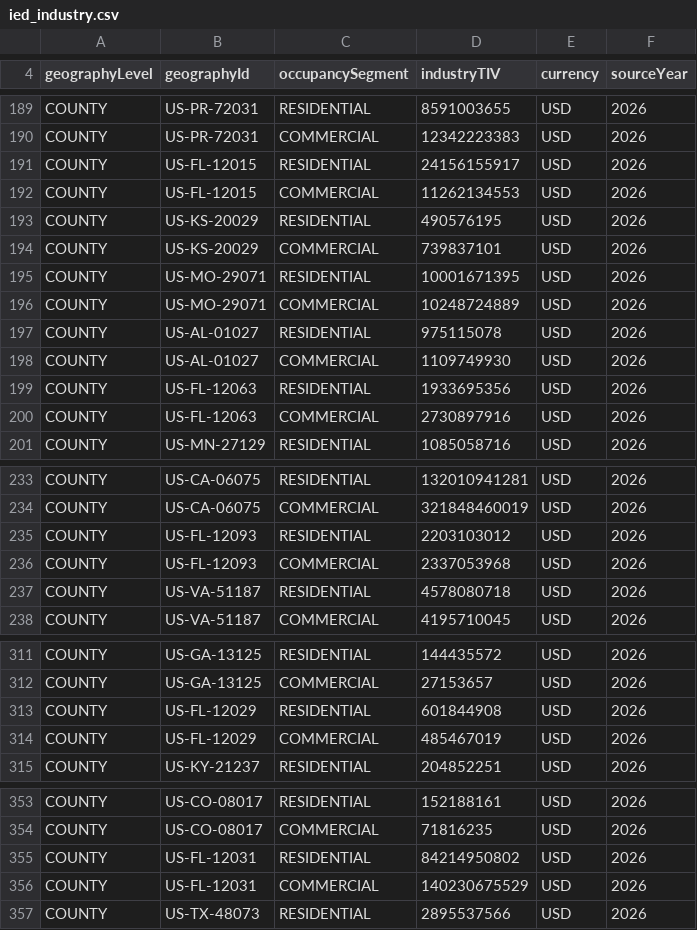
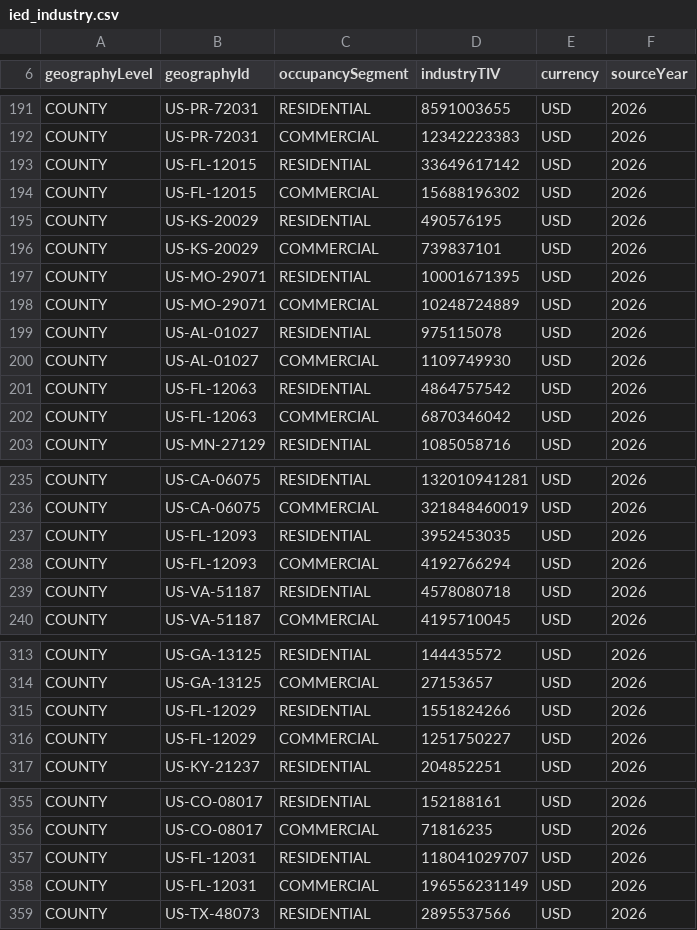
Before and after one commit to bermuda1023/ExposureEclipse, a CSV file: mockdata/ied_industry.csv, drawn as a sheet; only a part is shown, gaps mark what is left out; the diff covers the shown part only.

Commit message:
Use the supplied industry TIV for every Florida county.
The sheet is one total per county. Residential and commercial keep their previous mix, scaled so they add up to that total. Miami-Dade is in the book at $1.016 trillion.

```diff
--- a/mockdata/ied_industry.csv
+++ b/mockdata/ied_industry.csv
@@ -190,4 +192,4 @@ COUNTY,US-PR-72031,RESIDENTIAL,8591003655,USD,2026
 COUNTY,US-PR-72031,COMMERCIAL,12342223383,USD,2026
-COUNTY,US-FL-12015,RESIDENTIAL,24156155917,USD,2026
-COUNTY,US-FL-12015,COMMERCIAL,11262134553,USD,2026
+COUNTY,US-FL-12015,RESIDENTIAL,33649617142,USD,2026
+COUNTY,US-FL-12015,COMMERCIAL,15688196302,USD,2026
 COUNTY,US-KS-20029,RESIDENTIAL,490576195,USD,2026
@@ -198,4 +200,4 @@ COUNTY,US-AL-01027,RESIDENTIAL,975115078,USD,2026
 COUNTY,US-AL-01027,COMMERCIAL,1109749930,USD,2026
-COUNTY,US-FL-12063,RESIDENTIAL,1933695356,USD,2026
-COUNTY,US-FL-12063,COMMERCIAL,2730897916,USD,2026
+COUNTY,US-FL-12063,RESIDENTIAL,4864757542,USD,2026
+COUNTY,US-FL-12063,COMMERCIAL,6870346042,USD,2026
 COUNTY,US-MN-27129,RESIDENTIAL,1085058716,USD,2026
@@ -234,4 +236,4 @@ COUNTY,US-CA-06075,RESIDENTIAL,132010941281,USD,2026
 COUNTY,US-CA-06075,COMMERCIAL,321848460019,USD,2026
-COUNTY,US-FL-12093,RESIDENTIAL,2203103012,USD,2026
-COUNTY,US-FL-12093,COMMERCIAL,2337053968,USD,2026
+COUNTY,US-FL-12093,RESIDENTIAL,3952453035,USD,2026
+COUNTY,US-FL-12093,COMMERCIAL,4192766294,USD,2026
 COUNTY,US-VA-51187,RESIDENTIAL,4578080718,USD,2026
@@ -312,4 +314,4 @@ COUNTY,US-GA-13125,RESIDENTIAL,144435572,USD,2026
 COUNTY,US-GA-13125,COMMERCIAL,27153657,USD,2026
-COUNTY,US-FL-12029,RESIDENTIAL,601844908,USD,2026
-COUNTY,US-FL-12029,COMMERCIAL,485467019,USD,2026
+COUNTY,US-FL-12029,RESIDENTIAL,1551824266,USD,2026
+COUNTY,US-FL-12029,COMMERCIAL,1251750227,USD,2026
 COUNTY,US-KY-21237,RESIDENTIAL,204852251,USD,2026
@@ -354,4 +356,4 @@ COUNTY,US-CO-08017,RESIDENTIAL,152188161,USD,2026
 COUNTY,US-CO-08017,COMMERCIAL,71816235,USD,2026
-COUNTY,US-FL-12031,RESIDENTIAL,84214950802,USD,2026
-COUNTY,US-FL-12031,COMMERCIAL,140230675529,USD,2026
+COUNTY,US-FL-12031,RESIDENTIAL,118041029707,USD,2026
+COUNTY,US-FL-12031,COMMERCIAL,196556231149,USD,2026
 COUNTY,US-TX-48073,RESIDENTIAL,2895537566,USD,2026
```
Also changed, not shown: 4 added rows, 2 removed rows and 129 edited cells elsewhere in this file, mockdata/industry_exposure_counties.csv, 8 other files.
